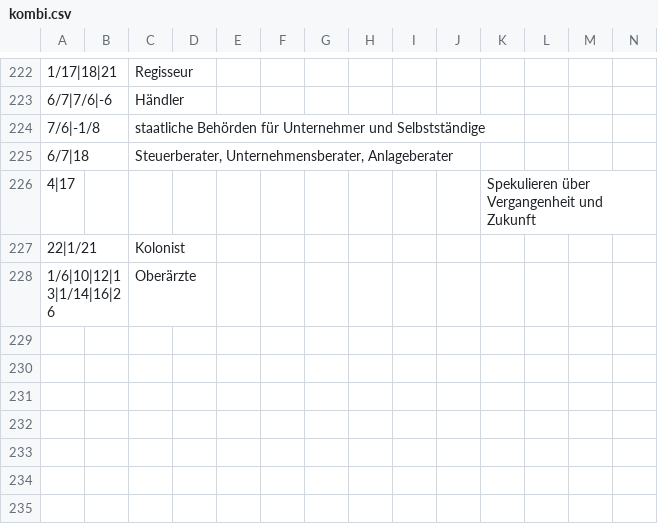
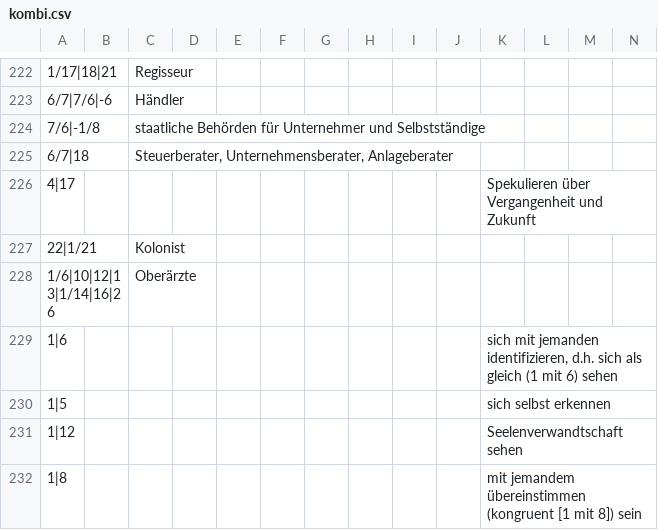
Before and after one commit to githubuser2000/reta-23-07-20, a CSV file: kombi.csv, drawn as a sheet; only a part is shown, gaps mark what is left out; rows hold the shown columns only; the diff names each change by its address in the sheet, - before the commit and + after, or states it on an @@ line.

Commit message:
1 mit einigen n als Motive

```diff
--- a/kombi.csv
+++ b/kombi.csv
+row 229: 1|6 |  |  |  |  |  |  |  |  |  | sich mit jemanden identifizieren, d.h. sich als gleich (1 mit 6) sehen
+row 230: 1|5 |  |  |  |  |  |  |  |  |  | sich selbst erkennen
+row 231: 1|12 |  |  |  |  |  |  |  |  |  | Seelenverwandtschaft sehen
+row 232: 1|8 |  |  |  |  |  |  |  |  |  | mit jemandem übereinstimmen (kongruent [1 mit 8]) sein
```
